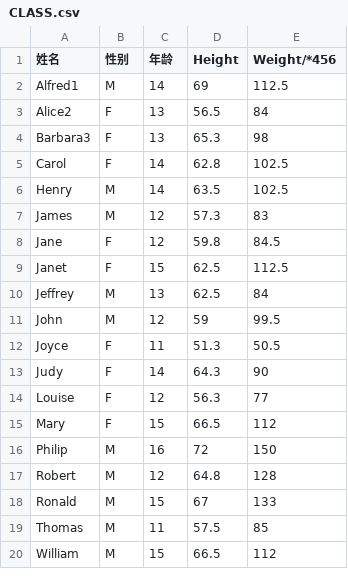
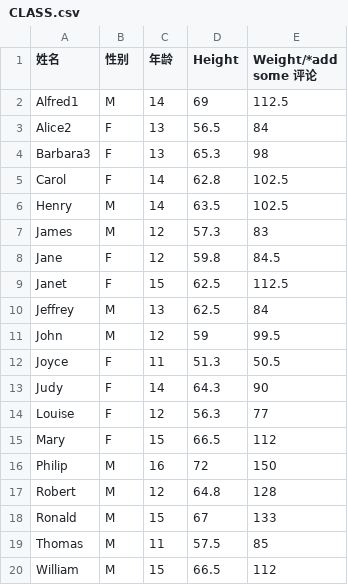
Before and after one commit to scnjli/calc3, a CSV file: CLASS.csv, drawn as a sheet.

Commit message:
修改class

```diff
--- a/CLASS.csv
+++ b/CLASS.csv
@@ -1,2 +1,2 @@
-姓名,性别,年龄,Height,Weight/*456
+姓名,性别,年龄,Height,Weight/*add some 评论
 Alfred1,M,14,69,112.5
```
